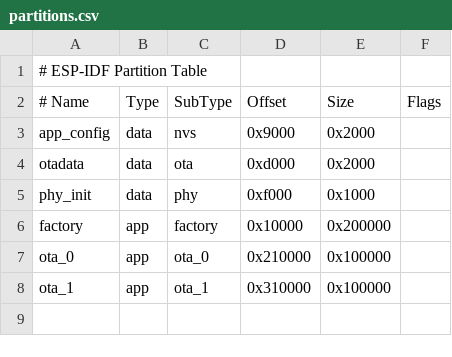
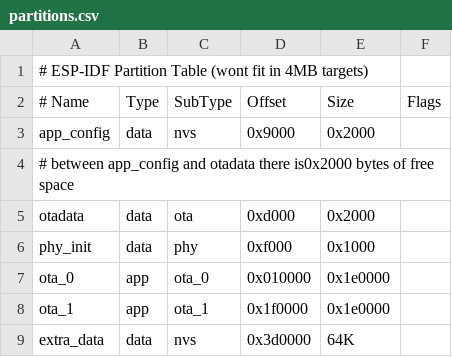
Before and after one commit to brainstorm/ssh-stamp, a CSV file: partitions.csv, drawn as a sheet.

```diff
--- a/partitions.csv
+++ b/partitions.csv
@@ -1,8 +1,9 @@
-# ESP-IDF Partition Table
+# ESP-IDF Partition Table (wont fit in 4MB targets)
 # Name,   Type, SubType, Offset,   Size,     Flags
 app_config,   data,  nvs,    0x9000,   0x2000,
+# between app_config and otadata there is0x2000 bytes of free space
 otadata,      data, ota,     0xd000,   0x2000,
 phy_init,     data, phy,     0xf000,   0x1000,
-factory,      app,  factory, 0x10000,  0x200000,
-ota_0,        app,  ota_0,   0x210000, 0x100000,
-ota_1,        app,  ota_1,   0x310000, 0x100000,
+ota_0,        app,  ota_0,   0x010000, 0x1e0000,
+ota_1,        app,  ota_1,   0x1f0000, 0x1e0000,
+extra_data, data, nvs, 0x3d0000, 64K,
```
Also changed, not shown: 5 other files.
